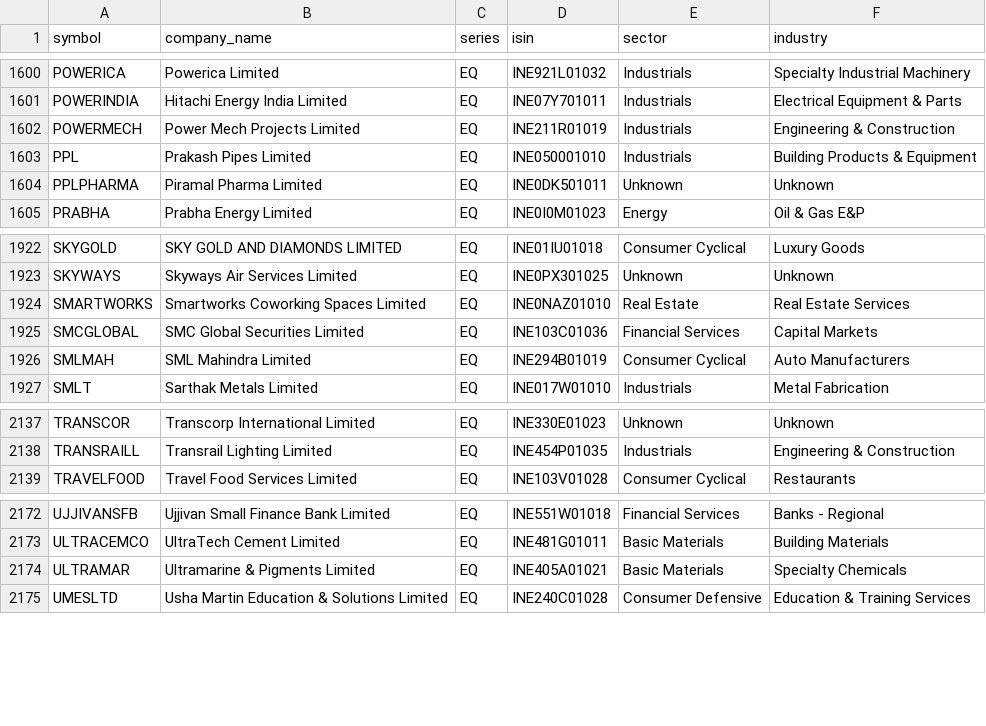
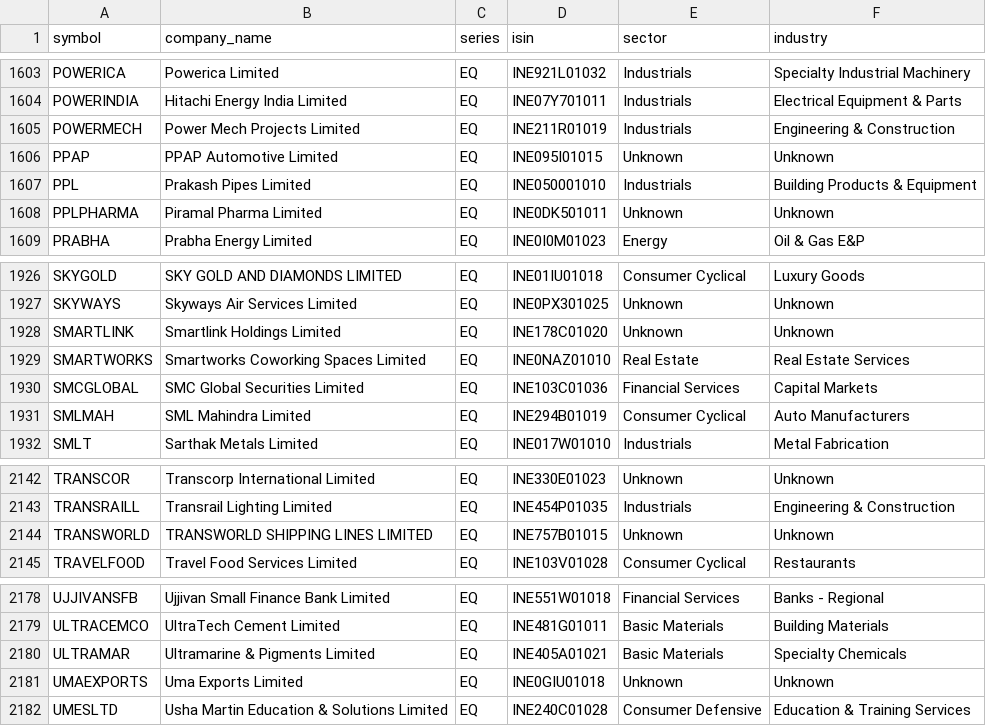
Before and after one commit to rjganatra/StockGPT, a CSV file: data/universe/universe.csv, drawn as a sheet; only a part is shown, gaps mark what is left out; the diff covers the shown part only; the diff names each change by its address in the sheet, - before the commit and + after, or states it on an @@ line.

```diff
--- a/data/universe/universe.csv
+++ b/data/universe/universe.csv
+row 1606: PPAP | PPAP Automotive Limited | EQ | INE095I01015 | Unknown | Unknown
+row 1928: SMARTLINK | Smartlink Holdings Limited | EQ | INE178C01020 | Unknown | Unknown
+row 2144: TRANSWORLD | TRANSWORLD SHIPPING LINES LIMITED | EQ | INE757B01015 | Unknown | Unknown
+row 2181: UMAEXPORTS | Uma Exports Limited | EQ | INE0GIU01018 | Unknown | Unknown
```
Also changed, not shown: 4 added rows and 1 removed row elsewhere in this file, data/performance/signal_performance_summary.csv, data/range/range_bound.csv, 8 other files.
